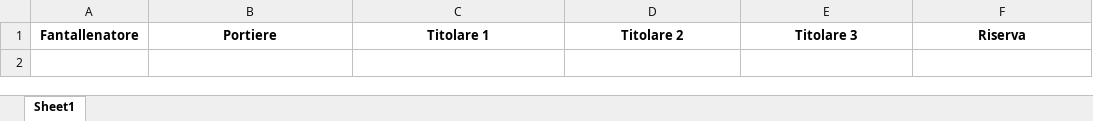
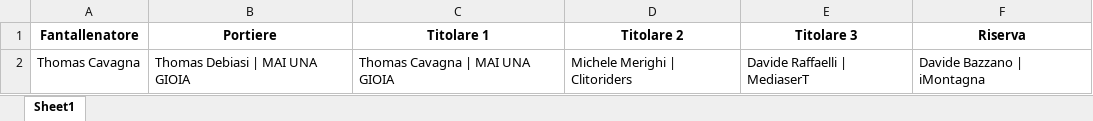
Before and after one commit to chumpblocckami/fantacalciosplash_lizzana, an Excel workbook: assets/2024_squadre.xlsx, sheet Sheet1, drawn as a sheet; values as stored, in another font and other column widths than the file's, no borders; the diff names each change by its address in the sheet, - before the commit and + after, or states it on an @@ line.

Commit message:
Added Thomas Cavagna team

```diff
--- a/assets/2024_squadre.xlsx (sheet Sheet1)
+++ b/assets/2024_squadre.xlsx (sheet Sheet1)
+row 2: Thomas Cavagna | Thomas Debiasi | MAI UNA GIOIA | Thomas Cavagna | MAI UNA GIOIA | Michele Merighi | Clitoriders | Davide Raffaelli | MediaserT | Davide Bazzano | iMontagna
```
